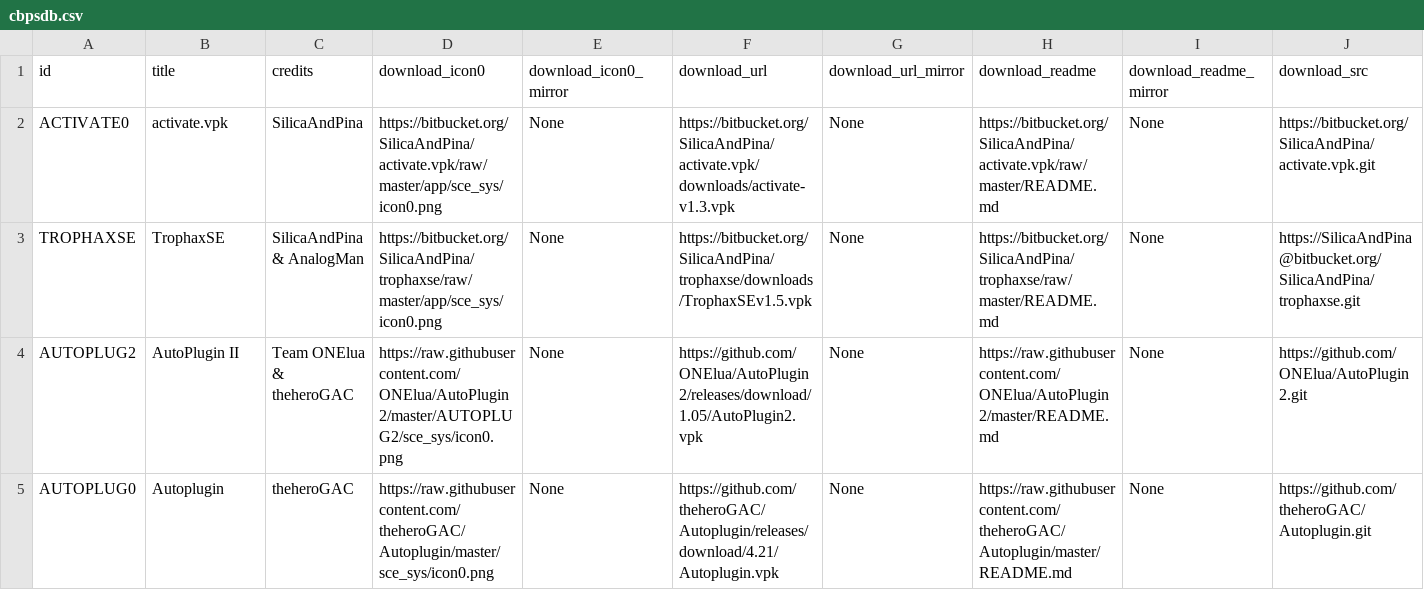
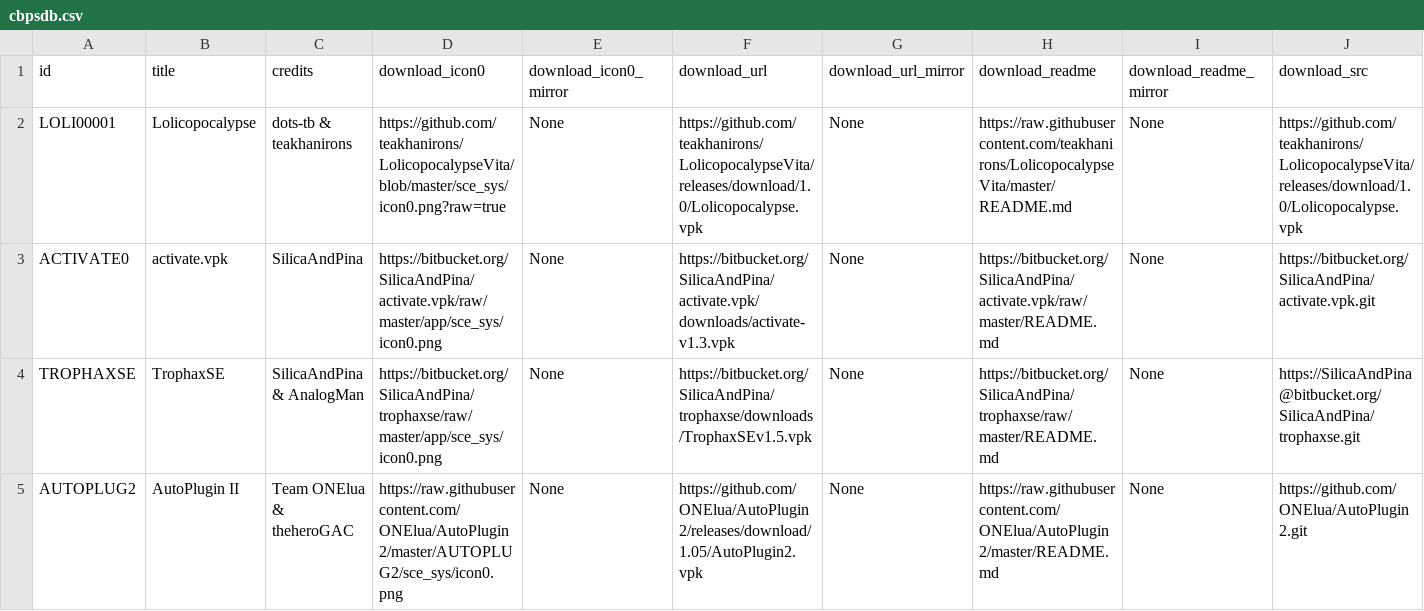
Before and after one commit to LiEnby/cbps-db, a CSV file: cbpsdb.csv, drawn as a sheet; only a part is shown; the shorter side is filled out with more unchanged rows; rows hold the shown columns only; the diff names each change by its address in the sheet, - before the commit and + after, or states it on an @@ line.

Commit message:
add-entry-156694713

```diff
--- a/cbpsdb.csv
+++ b/cbpsdb.csv
+row 2: LOLI00001 | Lolicopocalypse | dots-tb & teakhanirons | https://github.com/teakhanirons/LolicopocalypseVita/blob/master/sce_sys/icon0.png?raw=true | None | https://github.com/teakhanirons/LolicopocalypseVita/releases/download/1.0/Lolicopocalypse.vpk | None | https://raw.githubusercontent.com/teakhanirons/LolicopocalypseVita/master/README.md | None | https://github.com/teakhanirons/LolicopocalypseVita/releases/download/1.0/Lolicopocalypse.vpk
```
